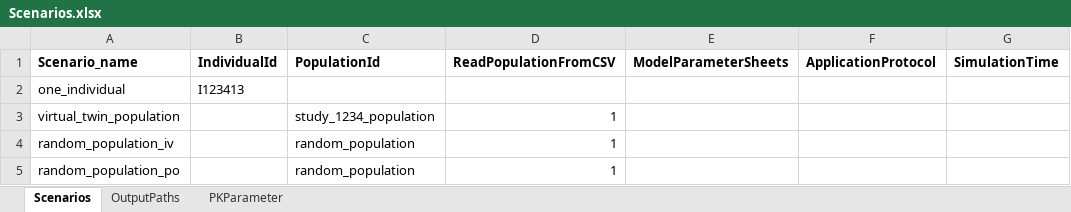
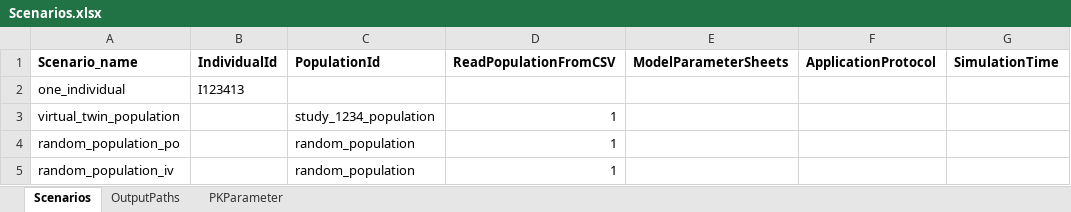
Before and after one commit to Open-Systems-Pharmacology/OSPSuite.ReportingFramework, an Excel workbook: inst/extdata/Tutorial/Scenarios.xlsx, sheet Scenarios, drawn as a sheet; only a part is shown; values as stored, in another font and other column widths than the file's, no borders; the diff names each change by its address in the sheet, - before the commit and + after, or states it on an @@ line.

```diff
--- a/inst/extdata/Tutorial/Scenarios.xlsx (sheet Scenarios)
+++ b/inst/extdata/Tutorial/Scenarios.xlsx (sheet Scenarios)
-A4 (Scenario_name): random_population_iv
+A4 (Scenario_name): random_population_po
-A5 (Scenario_name): random_population_po
+A5 (Scenario_name): random_population_iv
```
Also changed, not shown: 6 other files.
